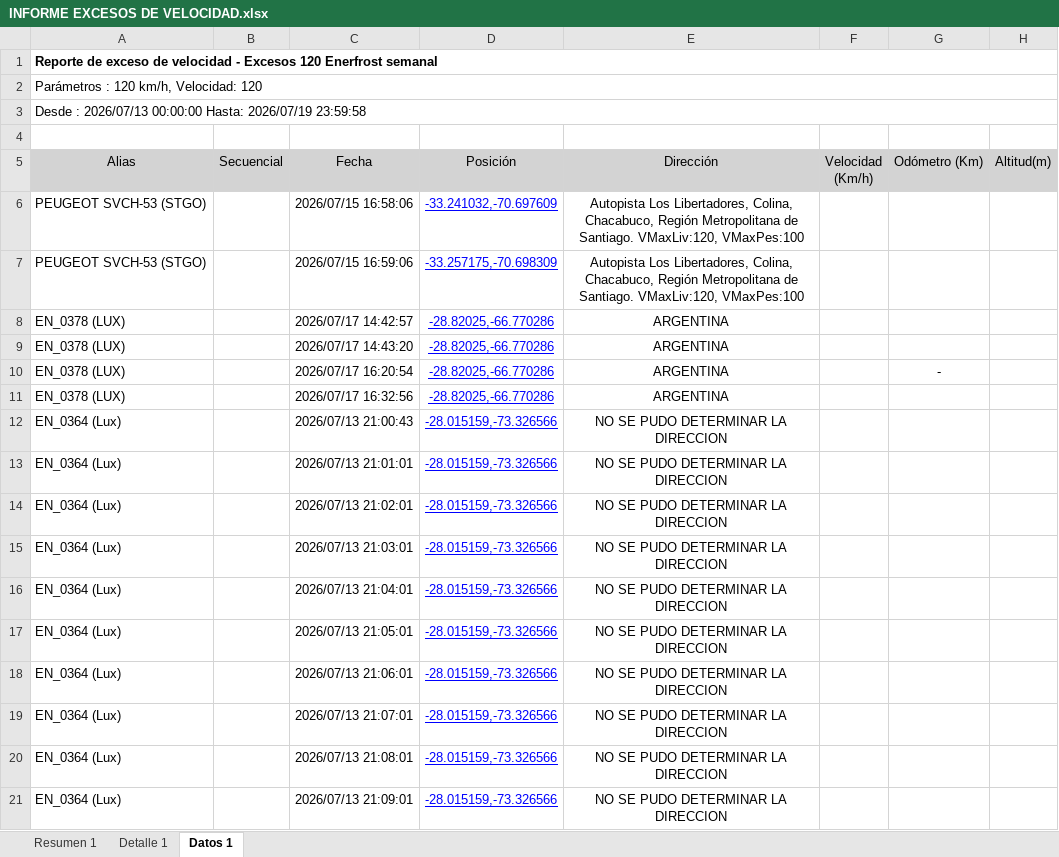
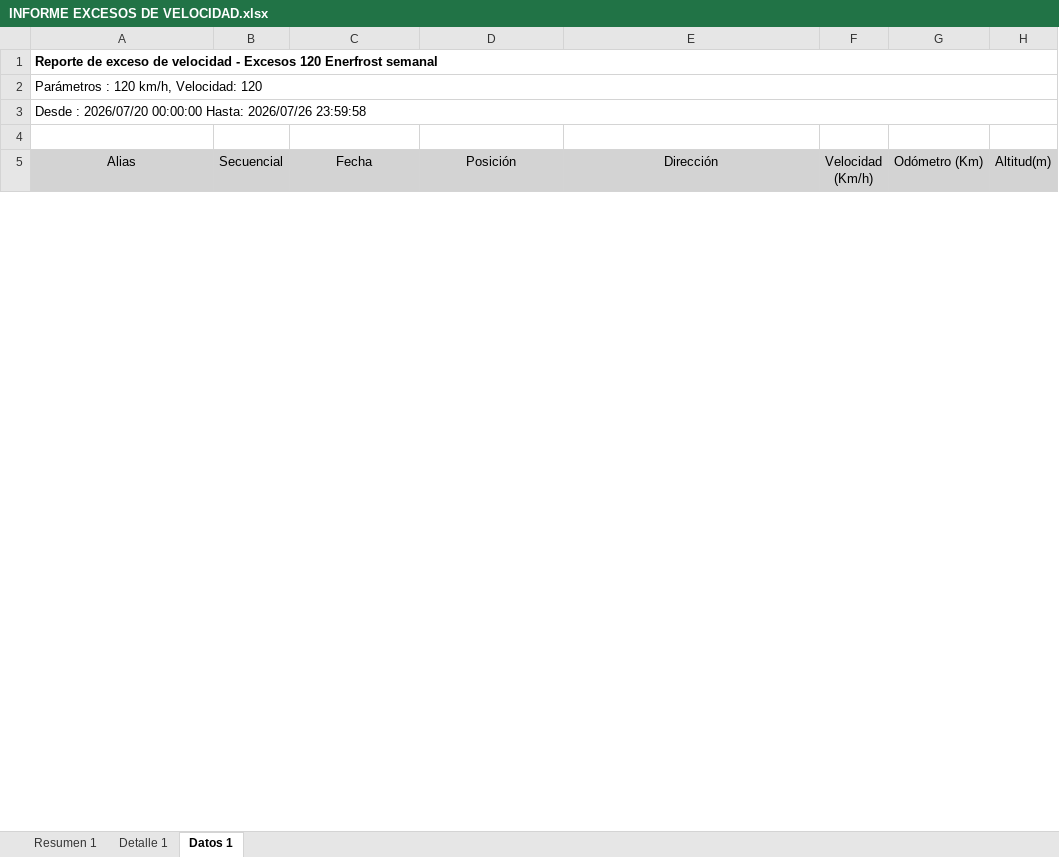
Before and after one commit to WurfelSPA/tracklink-enerfrost, an Excel workbook: INFORME EXCESOS DE VELOCIDAD.xlsx, sheet Datos 1, drawn as a sheet; only a part is shown; values as stored, in another font and other column widths than the file's, no borders; table styles not drawn; removed rows and columns are numbered as before the commit, all else as after; the diff covers the shown part only; the diff names each change by its address in the sheet, - before the commit and + after, or states it on an @@ line.

```diff
--- a/INFORME EXCESOS DE VELOCIDAD.xlsx (sheet Datos 1)
+++ b/INFORME EXCESOS DE VELOCIDAD.xlsx (sheet Datos 1)
-A3 (Alias): Desde : 2026/07/13 00:00:00 Hasta: 2026/07/19 23:59:58
+A3 (Alias): Desde : 2026/07/20 00:00:00 Hasta: 2026/07/26 23:59:58
-row 6: PEUGEOT SVCH-53 (STGO) |  | 2026/07/15 16:58:06 | -33.241032,-70.697609 | Autopista Los Libertadores, Colina, Chacabuco, Región Metropolitana de Santiago. VMaxLiv:120, VMaxPes:100
-row 7: PEUGEOT SVCH-53 (STGO) |  | 2026/07/15 16:59:06 | -33.257175,-70.698309 | Autopista Los Libertadores, Colina, Chacabuco, Región Metropolitana de Santiago. VMaxLiv:120, VMaxPes:100
-row 8: EN_0378 (LUX) |  | 2026/07/17 14:42:57 | -28.82025,-66.770286 | ARGENTINA
-row 9: EN_0378 (LUX) |  | 2026/07/17 14:43:20 | -28.82025,-66.770286 | ARGENTINA
-row 10: EN_0378 (LUX) |  | 2026/07/17 16:20:54 | -28.82025,-66.770286 | ARGENTINA |  | -
-row 11: EN_0378 (LUX) |  | 2026/07/17 16:32:56 | -28.82025,-66.770286 | ARGENTINA
-row 12: EN_0364 (Lux) |  | 2026/07/13 21:00:43 | -28.015159,-73.326566 | NO SE PUDO DETERMINAR LA DIRECCION
-row 13: EN_0364 (Lux) |  | 2026/07/13 21:01:01 | -28.015159,-73.326566 | NO SE PUDO DETERMINAR LA DIRECCION
-row 14: EN_0364 (Lux) |  | 2026/07/13 21:02:01 | -28.015159,-73.326566 | NO SE PUDO DETERMINAR LA DIRECCION
-row 15: EN_0364 (Lux) |  | 2026/07/13 21:03:01 | -28.015159,-73.326566 | NO SE PUDO DETERMINAR LA DIRECCION
-row 16: EN_0364 (Lux) |  | 2026/07/13 21:04:01 | -28.015159,-73.326566 | NO SE PUDO DETERMINAR LA DIRECCION
-row 17: EN_0364 (Lux) |  | 2026/07/13 21:05:01 | -28.015159,-73.326566 | NO SE PUDO DETERMINAR LA DIRECCION
-row 18: EN_0364 (Lux) |  | 2026/07/13 21:06:01 | -28.015159,-73.326566 | NO SE PUDO DETERMINAR LA DIRECCION
-row 19: EN_0364 (Lux) |  | 2026/07/13 21:07:01 | -28.015159,-73.326566 | NO SE PUDO DETERMINAR LA DIRECCION
-row 20: EN_0364 (Lux) |  | 2026/07/13 21:08:01 | -28.015159,-73.326566 | NO SE PUDO DETERMINAR LA DIRECCION
-row 21: EN_0364 (Lux) |  | 2026/07/13 21:09:01 | -28.015159,-73.326566 | NO SE PUDO DETERMINAR LA DIRECCION
```
Also changed, not shown: 4 added rows and 126 removed rows elsewhere in this sheet, sheet Detalle 1, sheet Resumen 1, RALENTI EXCESIVO.xlsx, 2 other files.
